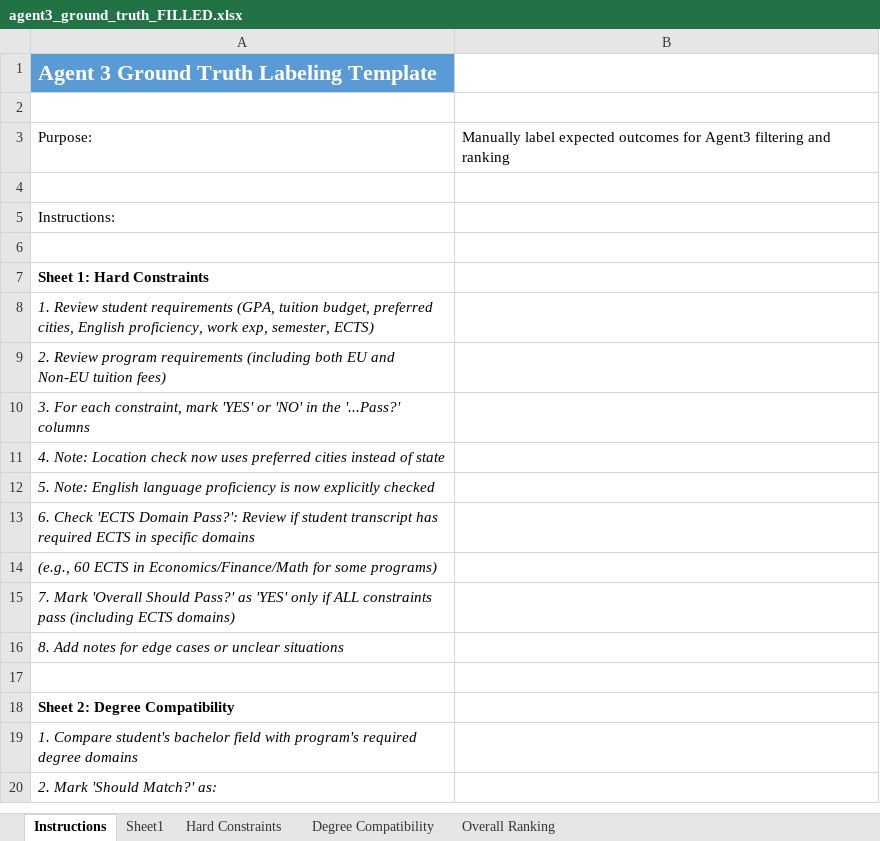
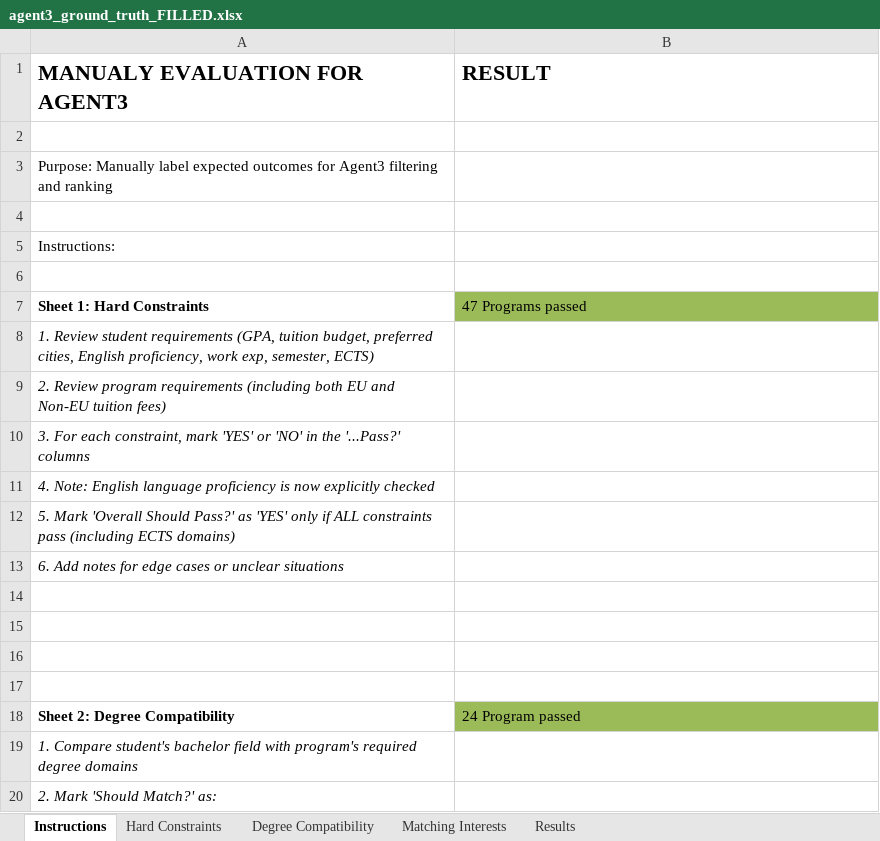
Before and after one commit to Anhtho0210/HSPF_Thesis, an Excel workbook: agent3_ground_truth_FILLED.xlsx, sheet Instructions, drawn as a sheet; only a part is shown; values as stored, in another font and other column widths than the file's, no borders; removed rows and columns are numbered as before the commit, all else as after; the diff covers the shown part only; the diff names each change by its address in the sheet, - before the commit and + after, or states it on an @@ line.

```diff
--- a/agent3_ground_truth_FILLED.xlsx (sheet Instructions)
+++ b/agent3_ground_truth_FILLED.xlsx (sheet Instructions)
-sheet tab: Overall Ranking
+sheet tab: Matching Interests
-sheet tab: Sheet1
+sheet tab: Results
-row 1: Agent 3 Ground Truth Labeling Template
+row 1: MANUALY EVALUATION FOR AGENT3 | RESULT
-row 3: Purpose: | Manually label expected outcomes for Agent3 filtering and ranking
+row 3: Purpose: Manually label expected outcomes for Agent3 filtering and ranking
-B7: (empty)
+B7: 47 Programs passed
-B7 fill: none
+B7 fill: #9BBB59
-A11: 4. Note: Location check now uses preferred cities instead of state
+A11: 4. Note: English language proficiency is now explicitly checked
-A12: 5. Note: English language proficiency is now explicitly checked
+A12: 5. Mark 'Overall Should Pass?' as 'YES' only if ALL constraints pass (including ECTS domains)
-A13: 6. Check 'ECTS Domain Pass?': Review if student transcript has required ECTS in specific domains
+A13: 6. Add notes for edge cases or unclear situations
-row 14: (e.g., 60 ECTS in Economics/Finance/Math for some programs)
-row 15: 7. Mark 'Overall Should Pass?' as 'YES' only if ALL constraints pass (including ECTS domains)
-row 16: 8. Add notes for edge cases or unclear situations
+row 15: (empty)
+row 16: (empty)
+row 17: (empty)
-B18: (empty)
+B18: 24 Program passed
-B18 fill: none
+B18 fill: #9BBB59
```
Also changed, not shown: 1 added row, 13 removed rows, 6 edited cells and cell formats elsewhere in this sheet, sheet Matching Interests, 8 other files.
